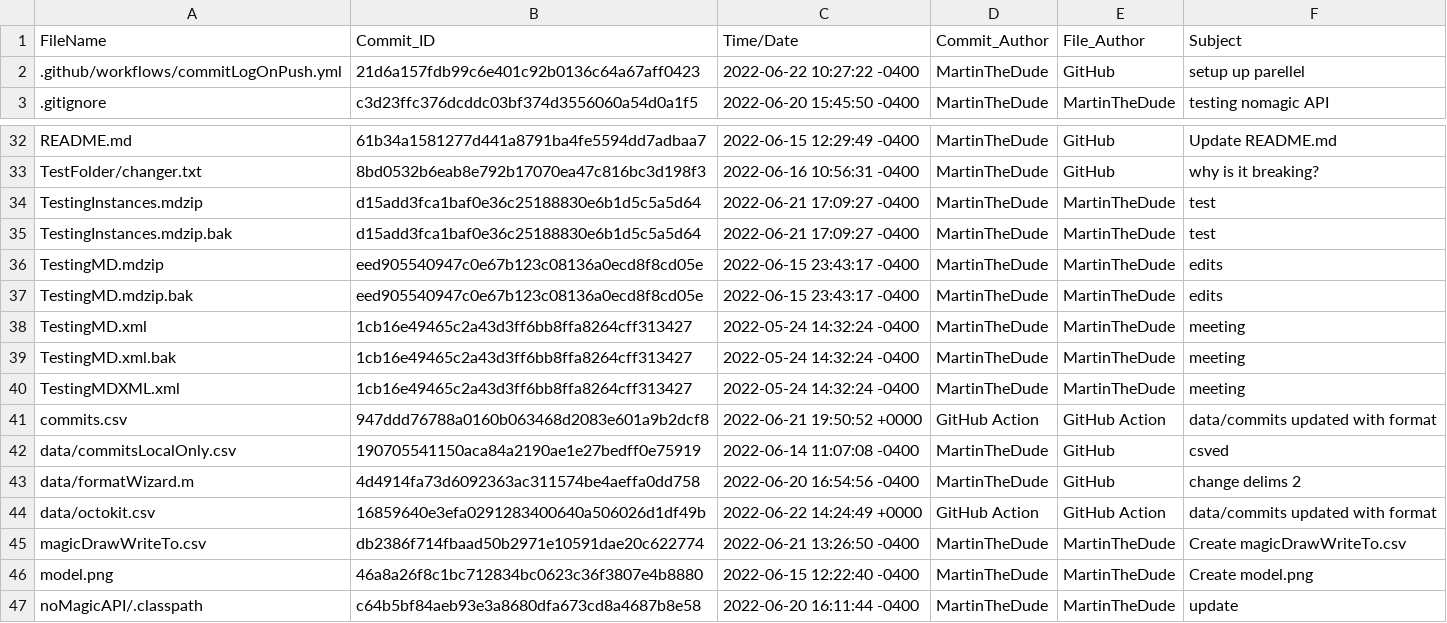
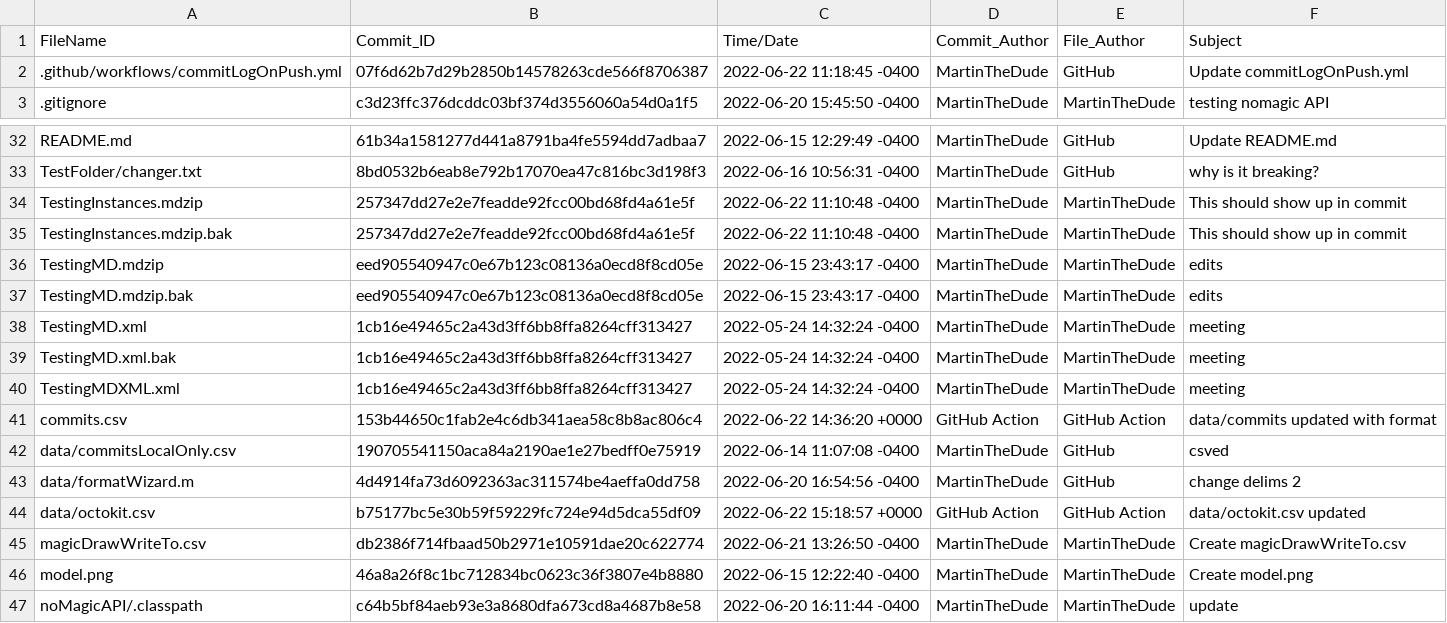
Before and after one commit to MartinTheDude/testingMagicDraw, a CSV file: commits.csv, drawn as a sheet; only a part is shown, gaps mark what is left out.

```diff
--- a/commits.csv
+++ b/commits.csv
@@ -1,3 +1,3 @@
 FileName,Commit_ID,Time/Date,Commit_Author,File_Author,Subject
-.github/workflows/commitLogOnPush.yml,21d6a157fdb99c6e401c92b0136c64a67aff0423,2022-06-22 10:27:22 -0400,MartinTheDude,GitHub,setup up parellel
+.github/workflows/commitLogOnPush.yml,07f6d62b7d29b2850b14578263cde566f8706387,2022-06-22 11:18:45 -0400,MartinTheDude,GitHub,Update commitLogOnPush.yml
 .gitignore,c3d23ffc376dcddc03bf374d3556060a54d0a1f5,2022-06-20 15:45:50 -0400,MartinTheDude,MartinTheDude,testing nomagic API
@@ -33,4 +33,4 @@ README.md,61b34a1581277d441a8791ba4fe5594dd7adbaa7,2022-06-15 12:29:49 -0400,Mar
 TestFolder/changer.txt,8bd0532b6eab8e792b17070ea47c816bc3d198f3,2022-06-16 10:56:31 -0400,MartinTheDude,GitHub,why is it breaking?
-TestingInstances.mdzip,d15add3fca1baf0e36c25188830e6b1d5c5a5d64,2022-06-21 17:09:27 -0400,MartinTheDude,MartinTheDude,test
-TestingInstances.mdzip.bak,d15add3fca1baf0e36c25188830e6b1d5c5a5d64,2022-06-21 17:09:27 -0400,MartinTheDude,MartinTheDude,test
+TestingInstances.mdzip,257347dd27e2e7feadde92fcc00bd68fd4a61e5f,2022-06-22 11:10:48 -0400,MartinTheDude,MartinTheDude,This should show up in commit
+TestingInstances.mdzip.bak,257347dd27e2e7feadde92fcc00bd68fd4a61e5f,2022-06-22 11:10:48 -0400,MartinTheDude,MartinTheDude,This should show up in commit
 TestingMD.mdzip,eed905540947c0e67b123c08136a0ecd8f8cd05e,2022-06-15 23:43:17 -0400,MartinTheDude,MartinTheDude,edits
@@ -40,6 +40,6 @@ TestingMD.xml.bak,1cb16e49465c2a43d3ff6bb8ffa8264cff313427,2022-05-24 14:32:24 -
 TestingMDXML.xml,1cb16e49465c2a43d3ff6bb8ffa8264cff313427,2022-05-24 14:32:24 -0400,MartinTheDude,MartinTheDude,meeting
-commits.csv,947ddd76788a0160b063468d2083e601a9b2dcf8,2022-06-21 19:50:52 +0000,GitHub Action,GitHub Action,data/commits updated with format
+commits.csv,153b44650c1fab2e4c6db341aea58c8b8ac806c4,2022-06-22 14:36:20 +0000,GitHub Action,GitHub Action,data/commits updated with format
 data/commitsLocalOnly.csv,190705541150aca84a2190ae1e27bedff0e75919,2022-06-14 11:07:08 -0400,MartinTheDude,GitHub,csved
 data/formatWizard.m,4d4914fa73d6092363ac311574be4aeffa0dd758,2022-06-20 16:54:56 -0400,MartinTheDude,GitHub,change delims 2
-data/octokit.csv,16859640e3efa0291283400640a506026d1df49b,2022-06-22 14:24:49 +0000,GitHub Action,GitHub Action,data/commits updated with format
+data/octokit.csv,b75177bc5e30b59f59229fc724e94d5dca55df09,2022-06-22 15:18:57 +0000,GitHub Action,GitHub Action,data/octokit.csv updated
 magicDrawWriteTo.csv,db2386f714fbaad50b2971e10591dae20c622774,2022-06-21 13:26:50 -0400,MartinTheDude,MartinTheDude,Create magicDrawWriteTo.csv
```
Also changed, not shown: data/octokit.csv.
